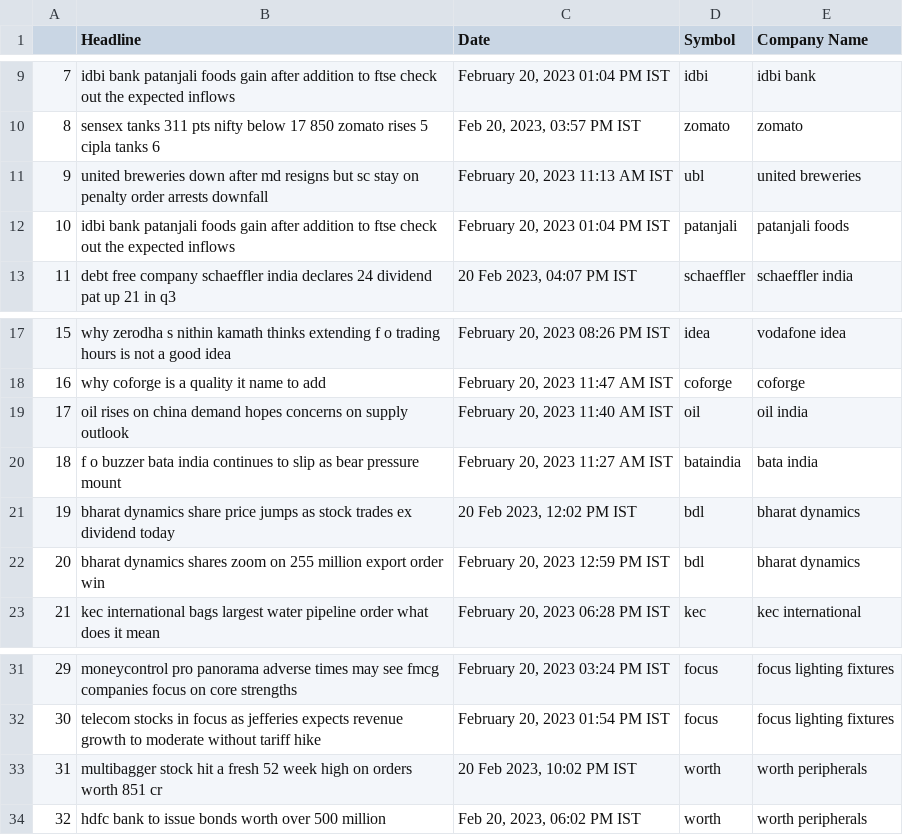
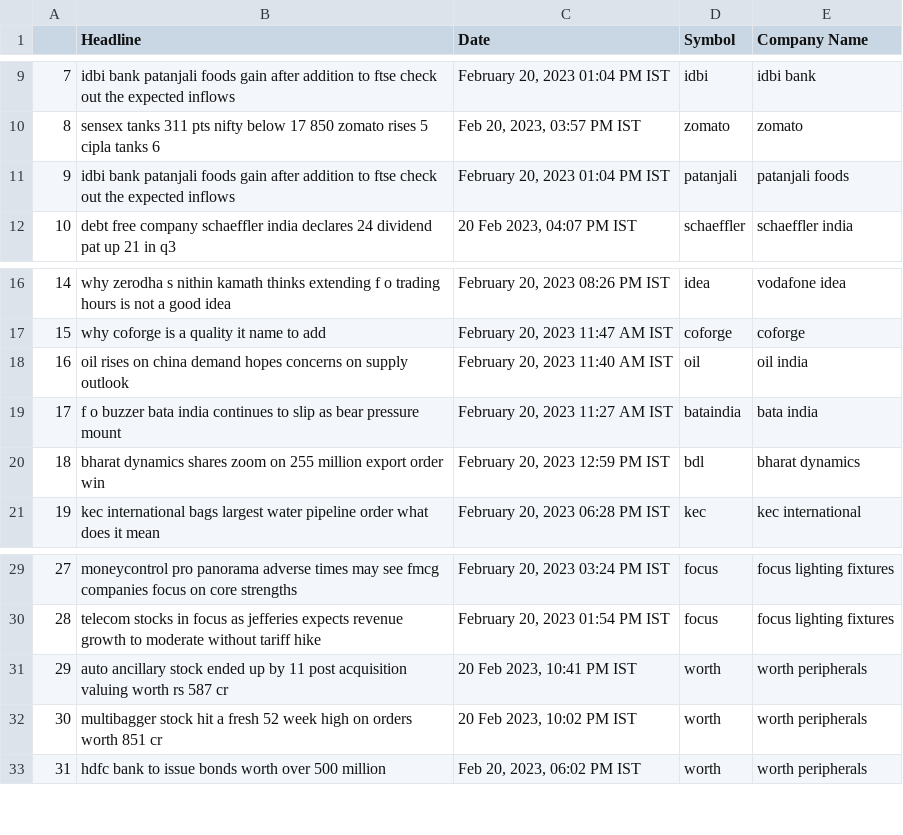
Before and after one commit to KingDEV22/Stock-Analysis, a CSV file: news/StockData_2023-02-20.csv, drawn as a sheet; only a part is shown, gaps mark what is left out; removed rows and columns are numbered as before the commit, all else as after; the diff names each change by its address in the sheet, - before the commit and + after, or states it on an @@ line.

```diff
--- a/news/StockData_2023-02-20.csv
+++ b/news/StockData_2023-02-20.csv
-row 11: 9 | united breweries down after md resigns but sc stay on penalty order arrests downfall | February 20, 2023 11:13 AM IST | ubl | united breweries
@@ column A renumbered from row 11 down @@
-row 21: 19 | bharat dynamics share price jumps as stock trades ex dividend today | 20 Feb 2023, 12:02 PM IST | bdl | bharat dynamics
+row 31: 29 | auto ancillary stock ended up by 11 post acquisition valuing worth rs 587 cr | 20 Feb 2023, 10:41 PM IST | worth | worth peripherals
```
Also changed, not shown: raw_news/NewsData-2023-02-20.csv, 2 other files.
